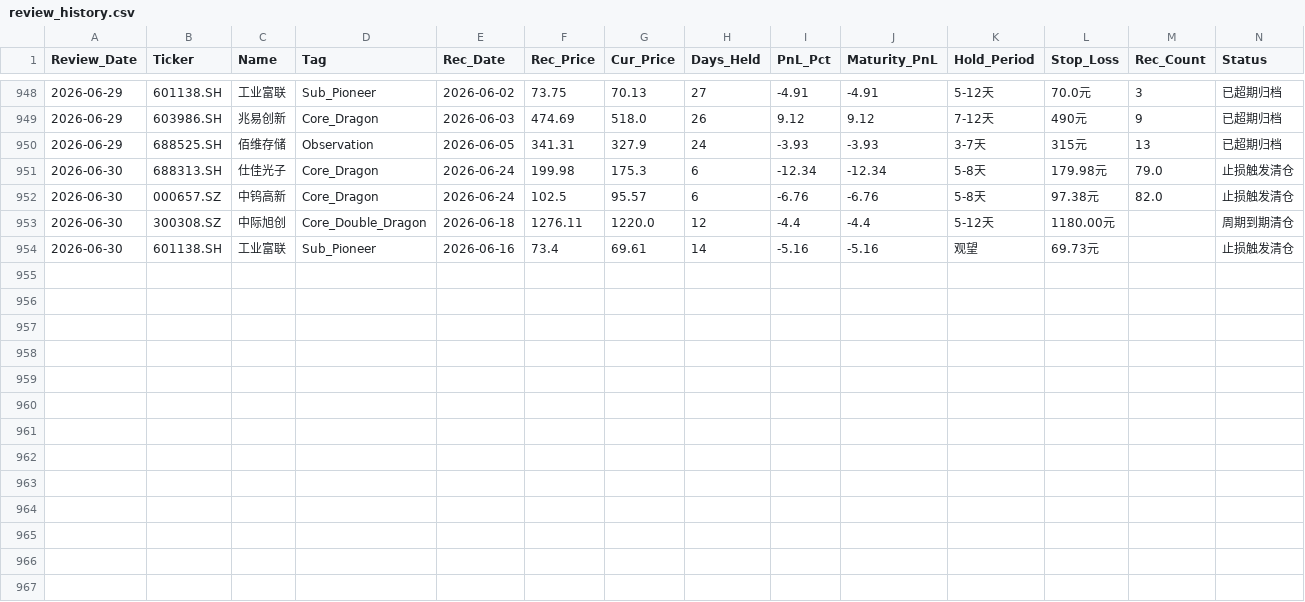
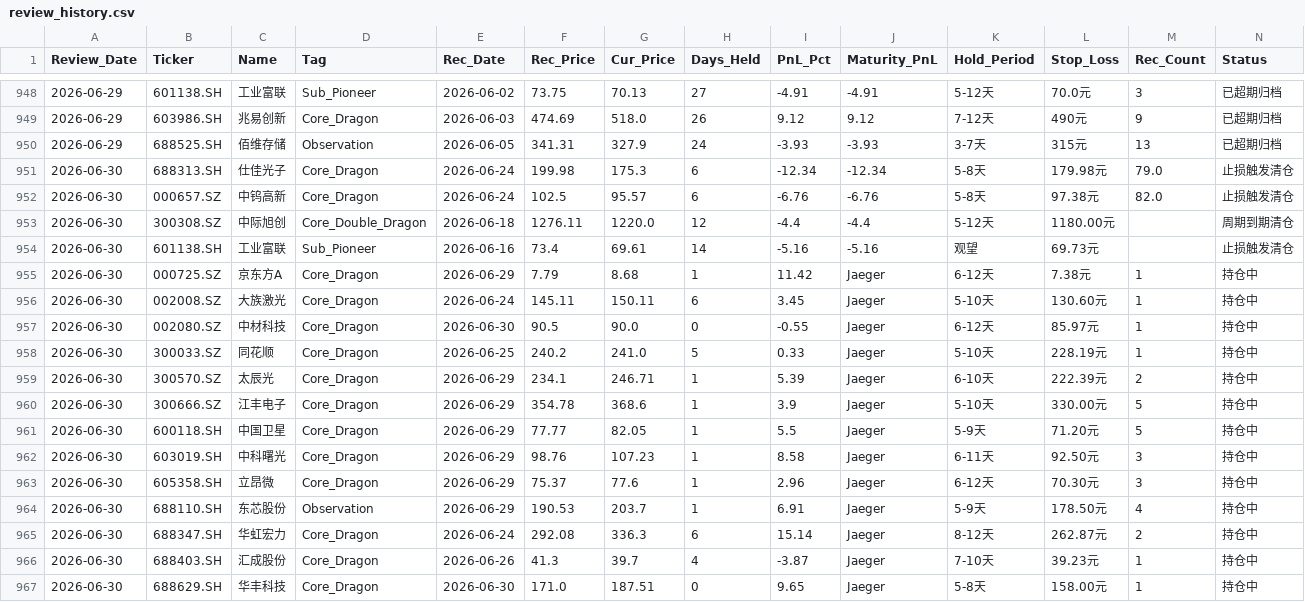
Before and after one commit to wijouyang-lab/a, a CSV file: review_history.csv, drawn as a sheet; only a part is shown, gaps mark what is left out; rows hold the shown columns only; the diff names each change by its address in the sheet, - before the commit and + after, or states it on an @@ line.

```diff
--- a/review_history.csv
+++ b/review_history.csv
+row 955: 2026-06-30 | 000725.SZ | 京东方A | Core_Dragon | 2026-06-29 | 7.79 | 8.68 | 1 | 11.42 | Jaeger | 6-12天 | 7.38元 | 1 | 持仓中
+row 956: 2026-06-30 | 002008.SZ | 大族激光 | Core_Dragon | 2026-06-24 | 145.11 | 150.11 | 6 | 3.45 | Jaeger | 5-10天 | 130.60元 | 1 | 持仓中
+row 957: 2026-06-30 | 002080.SZ | 中材科技 | Core_Dragon | 2026-06-30 | 90.5 | 90.0 | 0 | -0.55 | Jaeger | 6-12天 | 85.97元 | 1 | 持仓中
+row 958: 2026-06-30 | 300033.SZ | 同花顺 | Core_Dragon | 2026-06-25 | 240.2 | 241.0 | 5 | 0.33 | Jaeger | 5-10天 | 228.19元 | 1 | 持仓中
+row 959: 2026-06-30 | 300570.SZ | 太辰光 | Core_Dragon | 2026-06-29 | 234.1 | 246.71 | 1 | 5.39 | Jaeger | 6-10天 | 222.39元 | 2 | 持仓中
+row 960: 2026-06-30 | 300666.SZ | 江丰电子 | Core_Dragon | 2026-06-29 | 354.78 | 368.6 | 1 | 3.9 | Jaeger | 5-10天 | 330.00元 | 5 | 持仓中
+row 961: 2026-06-30 | 600118.SH | 中国卫星 | Core_Dragon | 2026-06-29 | 77.77 | 82.05 | 1 | 5.5 | Jaeger | 5-9天 | 71.20元 | 5 | 持仓中
+row 962: 2026-06-30 | 603019.SH | 中科曙光 | Core_Dragon | 2026-06-29 | 98.76 | 107.23 | 1 | 8.58 | Jaeger | 6-11天 | 92.50元 | 3 | 持仓中
+row 963: 2026-06-30 | 605358.SH | 立昂微 | Core_Dragon | 2026-06-29 | 75.37 | 77.6 | 1 | 2.96 | Jaeger | 6-12天 | 70.30元 | 3 | 持仓中
+row 964: 2026-06-30 | 688110.SH | 东芯股份 | Observation | 2026-06-29 | 190.53 | 203.7 | 1 | 6.91 | Jaeger | 5-9天 | 178.50元 | 4 | 持仓中
+row 965: 2026-06-30 | 688347.SH | 华虹宏力 | Core_Dragon | 2026-06-24 | 292.08 | 336.3 | 6 | 15.14 | Jaeger | 8-12天 | 262.87元 | 2 | 持仓中
+row 966: 2026-06-30 | 688403.SH | 汇成股份 | Core_Dragon | 2026-06-26 | 41.3 | 39.7 | 4 | -3.87 | Jaeger | 7-10天 | 39.23元 | 1 | 持仓中
+row 967: 2026-06-30 | 688629.SH | 华丰科技 | Core_Dragon | 2026-06-30 | 171.0 | 187.51 | 0 | 9.65 | Jaeger | 5-8天 | 158.00元 | 1 | 持仓中
```
